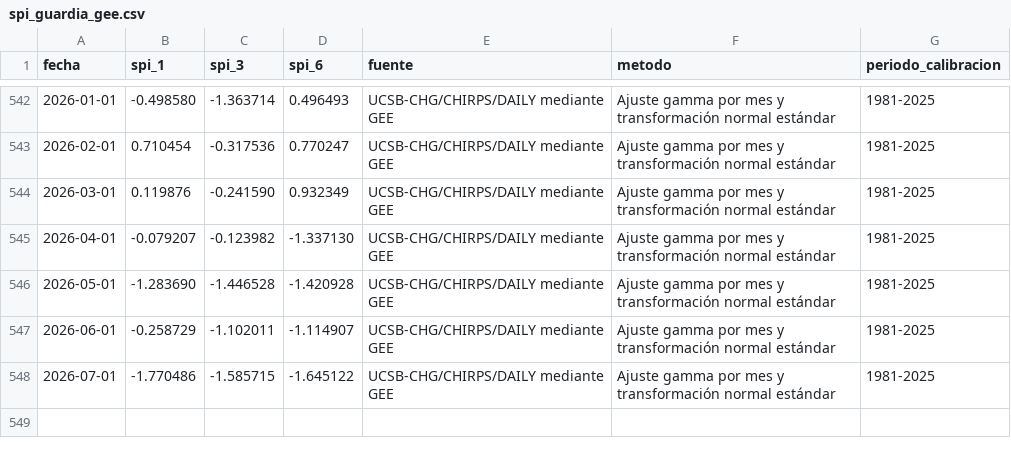
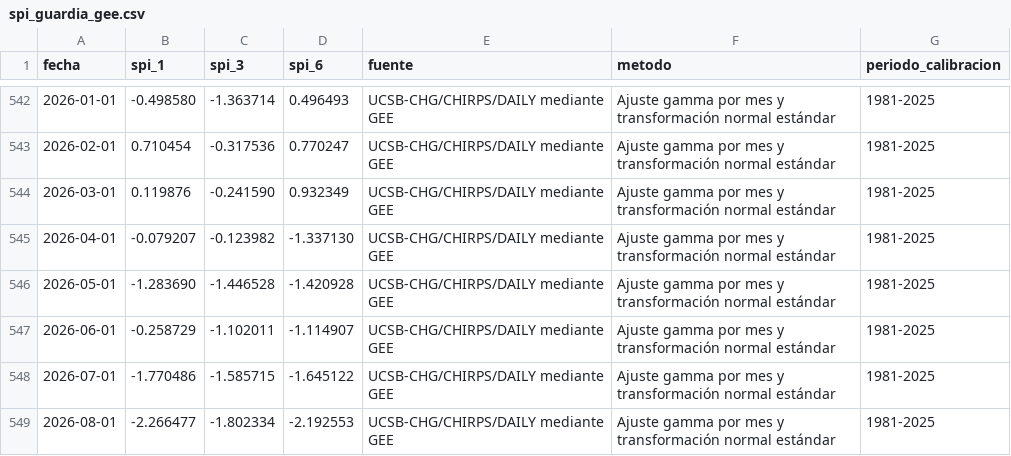
Before and after one commit to josefranciscosibaja-source/TEMPISQUE, a CSV file: data/spi_guardia_gee.csv, drawn as a sheet; only a part is shown, gaps mark what is left out.

```diff
--- a/data/spi_guardia_gee.csv
+++ b/data/spi_guardia_gee.csv
@@ -548 +548,2 @@
 2026-07-01,-1.770486,-1.585715,-1.645122,UCSB-CHG/CHIRPS/DAILY mediante GEE,Ajuste gamma por mes y transformación normal estándar,1981-2025
+2026-08-01,-2.266477,-1.802334,-2.192553,UCSB-CHG/CHIRPS/DAILY mediante GEE,Ajuste gamma por mes y transformación normal estándar,1981-2025
```
Also changed, not shown: 2 other files.
